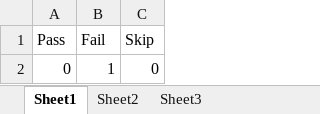
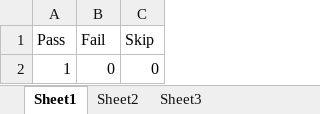
Before and after one commit to kalyanrachuru/BlueStone, an Excel workbook: src/main/resources/report/BSreport.xlsx, sheet Sheet1, drawn as a sheet; values as stored, in another font and other column widths than the file's, no borders; charts and pictures not drawn; removed rows and columns are numbered as before the commit, all else as after; the diff names each change by its address in the sheet, - before the commit and + after, or states it on an @@ line.

```diff
--- a/src/main/resources/report/BSreport.xlsx (sheet Sheet1)
+++ b/src/main/resources/report/BSreport.xlsx (sheet Sheet1)
-row 2: 0 | 1 | 0
+row 2: 1 | 0 | 0
```
Also changed, not shown: 13 other files.
